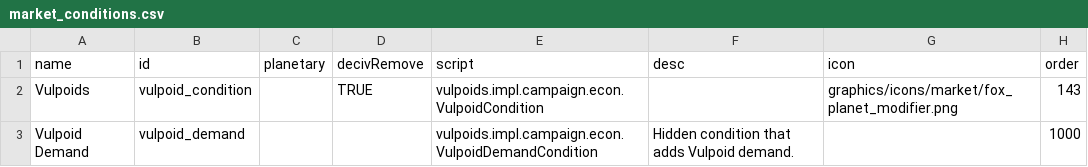
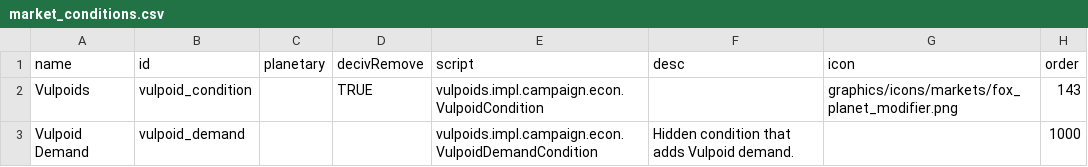
Before and after one commit to confer0/vulpoids, a CSV file: data/campaign/market_conditions.csv, drawn as a sheet.

```diff
--- a/data/campaign/market_conditions.csv
+++ b/data/campaign/market_conditions.csv
@@ -1,3 +1,3 @@
 name,id,planetary,decivRemove,script,desc,icon,order
-Vulpoids,vulpoid_condition,,TRUE,vulpoids.impl.campaign.econ.VulpoidCondition,,graphics/icons/market/fox_planet_modifier.png,143
+Vulpoids,vulpoid_condition,,TRUE,vulpoids.impl.campaign.econ.VulpoidCondition,,graphics/icons/markets/fox_planet_modifier.png,143
 Vulpoid Demand,vulpoid_demand,,,vulpoids.impl.campaign.econ.VulpoidDemandCondition,Hidden condition that adds Vulpoid demand.,,1000
```
Also changed, not shown: data/campaign/rules.csv, 6 other files.
